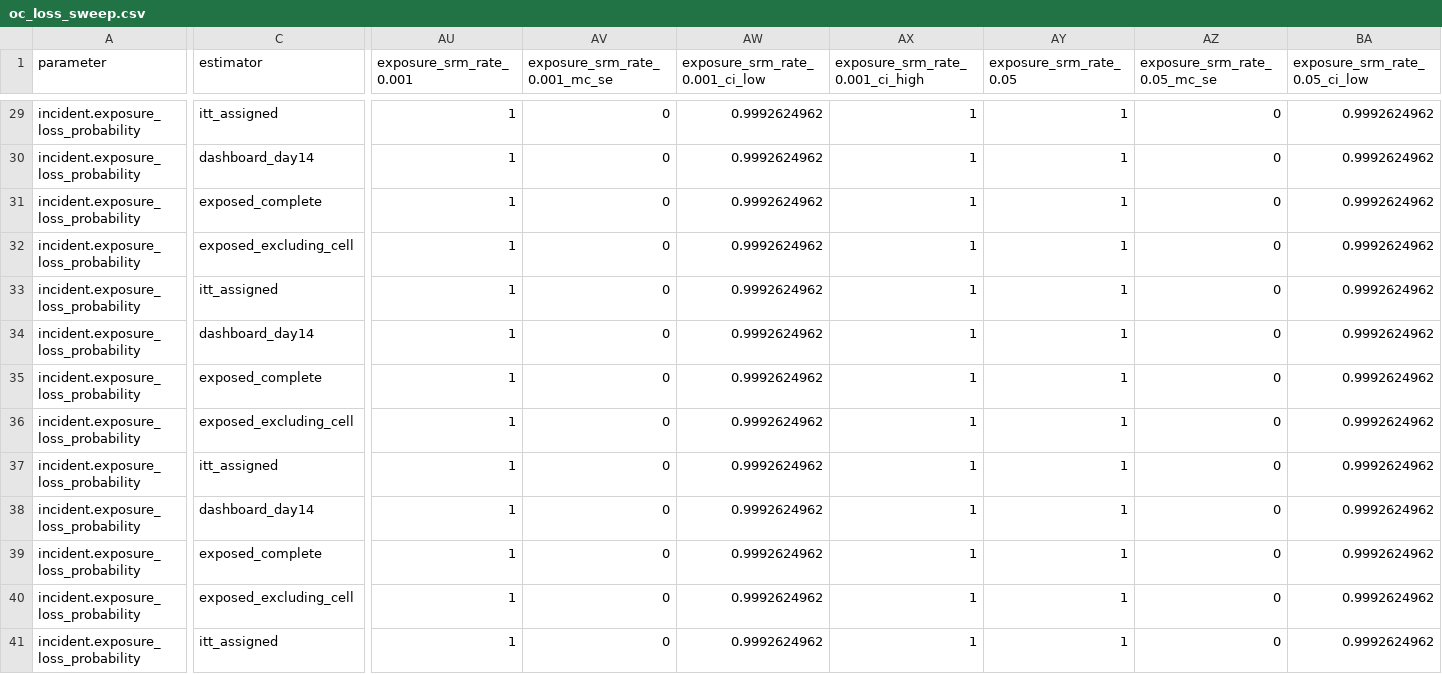
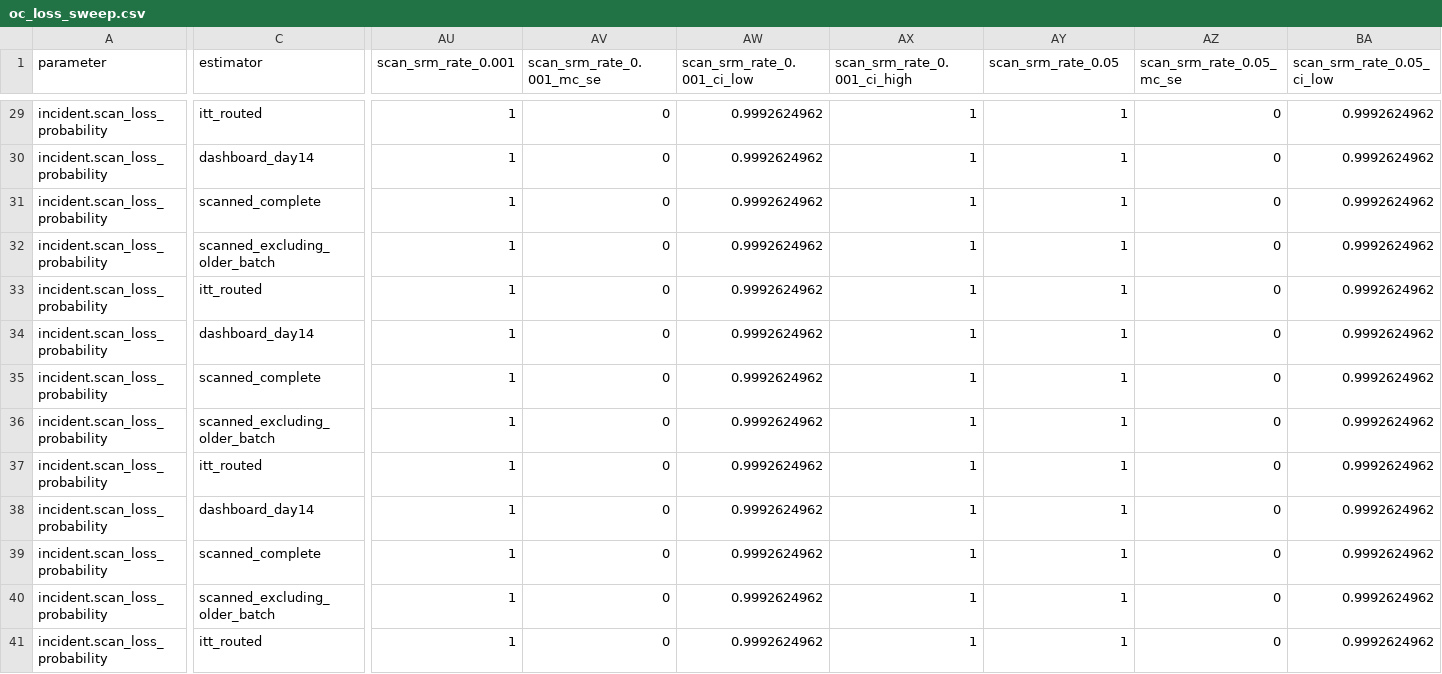
Before and after one commit to AdiMendelowitz/ab-test-forensics, a CSV file: results/case01/oc_loss_sweep.csv, drawn as a sheet; only a part is shown, gaps mark what is left out; the diff covers the shown part only; the diff names each change by its address in the sheet, - before the commit and + after, or states it on an @@ line.

```diff
--- a/results/case01/oc_loss_sweep.csv
+++ b/results/case01/oc_loss_sweep.csv
-AU1: exposure_srm_rate_0.001
+AU1: scan_srm_rate_0.001
-AV1: exposure_srm_rate_0.001_mc_se
+AV1: scan_srm_rate_0.001_mc_se
-AW1: exposure_srm_rate_0.001_ci_low
+AW1: scan_srm_rate_0.001_ci_low
-AX1: exposure_srm_rate_0.001_ci_high
+AX1: scan_srm_rate_0.001_ci_high
-AY1: exposure_srm_rate_0.05
+AY1: scan_srm_rate_0.05
-AZ1: exposure_srm_rate_0.05_mc_se
+AZ1: scan_srm_rate_0.05_mc_se
-BA1: exposure_srm_rate_0.05_ci_low
+BA1: scan_srm_rate_0.05_ci_low
-A29:A41 (parameter): incident.exposure_loss_probability
+A29:A41 (parameter): incident.scan_loss_probability
-C29 (estimator): itt_assigned
+C29 (estimator): itt_routed
-C31 (estimator): exposed_complete
+C31 (estimator): scanned_complete
-C32 (estimator): exposed_excluding_cell
+C32 (estimator): scanned_excluding_older_batch
-C33 (estimator): itt_assigned
+C33 (estimator): itt_routed
-C35 (estimator): exposed_complete
+C35 (estimator): scanned_complete
-C36 (estimator): exposed_excluding_cell
+C36 (estimator): scanned_excluding_older_batch
-C37 (estimator): itt_assigned
+C37 (estimator): itt_routed
-C39 (estimator): exposed_complete
+C39 (estimator): scanned_complete
-C40 (estimator): exposed_excluding_cell
+C40 (estimator): scanned_excluding_older_batch
-C41 (estimator): itt_assigned
+C41 (estimator): itt_routed
```
Also changed, not shown: 48 edited cells elsewhere in this file, results/case01/oc_contrasts.csv, results/case01/oc_deficit_sweep.csv, 44 other files.
